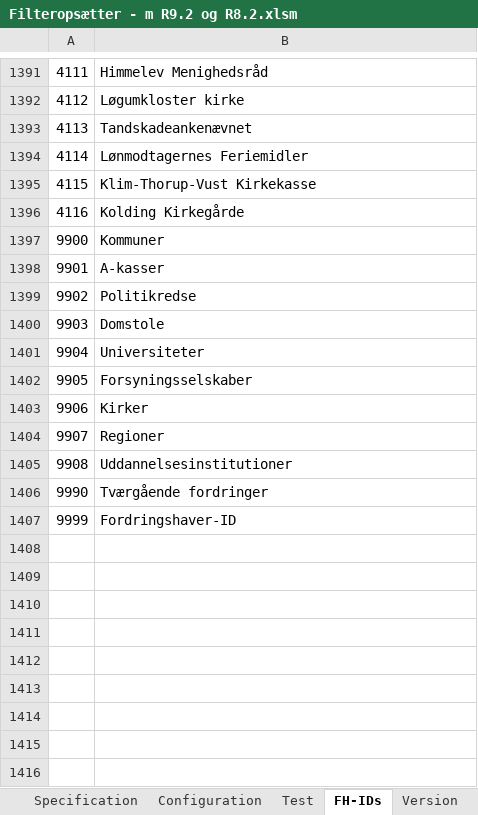
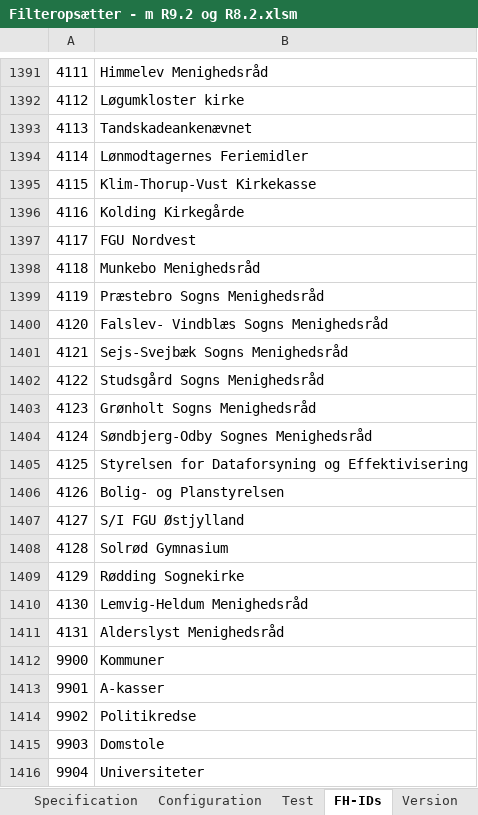
Before and after one commit to TJGP/ici-filter-setter, an Excel workbook: Filteropsætter - m R9.2 og R8.2.xlsm, sheet FH-IDs, drawn as a sheet; only a part is shown, gaps mark what is left out; the shorter side is filled out with more unchanged rows; values as stored, in another font and other column widths than the file's, no borders; the diff names each change by its address in the sheet, - before the commit and + after, or states it on an @@ line.

```diff
--- a/Filteropsætter - m R9.2 og R8.2.xlsm (sheet FH-IDs)
+++ b/Filteropsætter - m R9.2 og R8.2.xlsm (sheet FH-IDs)
+row 1397: 4117 | FGU Nordvest
+row 1398: 4118 | Munkebo Menighedsråd
+row 1399: 4119 | Præstebro Sogns Menighedsråd
+row 1400: 4120 | Falslev- Vindblæs Sogns Menighedsråd
+row 1401: 4121 | Sejs-Svejbæk Sogns Menighedsråd
+row 1402: 4122 | Studsgård Sogns Menighedsråd
+row 1403: 4123 | Grønholt Sogns Menighedsråd
+row 1404: 4124 | Søndbjerg-Odby Sognes Menighedsråd
+row 1405: 4125 | Styrelsen for Dataforsyning og Effektivisering
+row 1406: 4126 | Bolig- og Planstyrelsen
+row 1407: 4127 | S/I FGU Østjylland
+row 1408: 4128 | Solrød Gymnasium
+row 1409: 4129 | Rødding Sognekirke
+row 1410: 4130 | Lemvig-Heldum Menighedsråd
+row 1411: 4131 | Alderslyst Menighedsråd
```
Also changed, not shown: sheet Regler, sheet Version, sheet Configuration, 1 other file.
